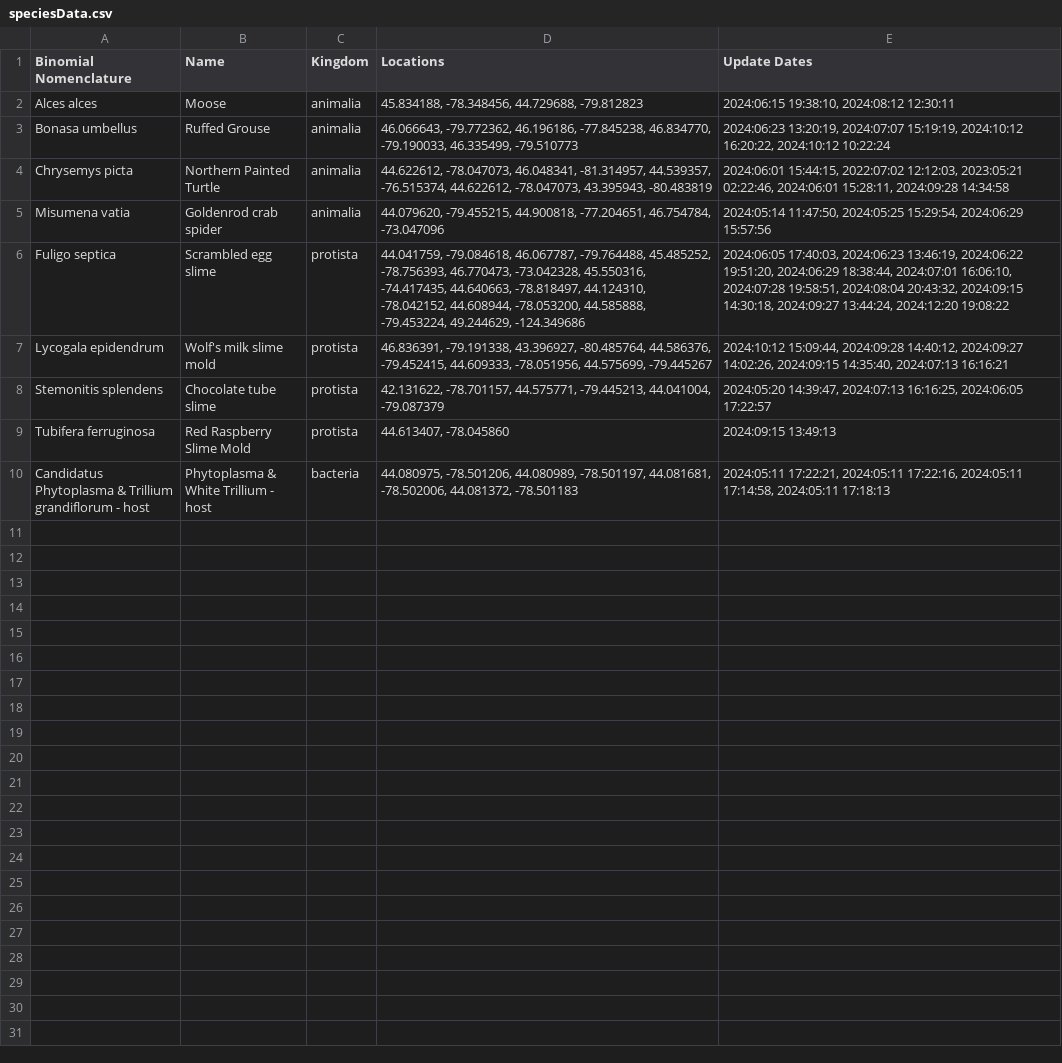
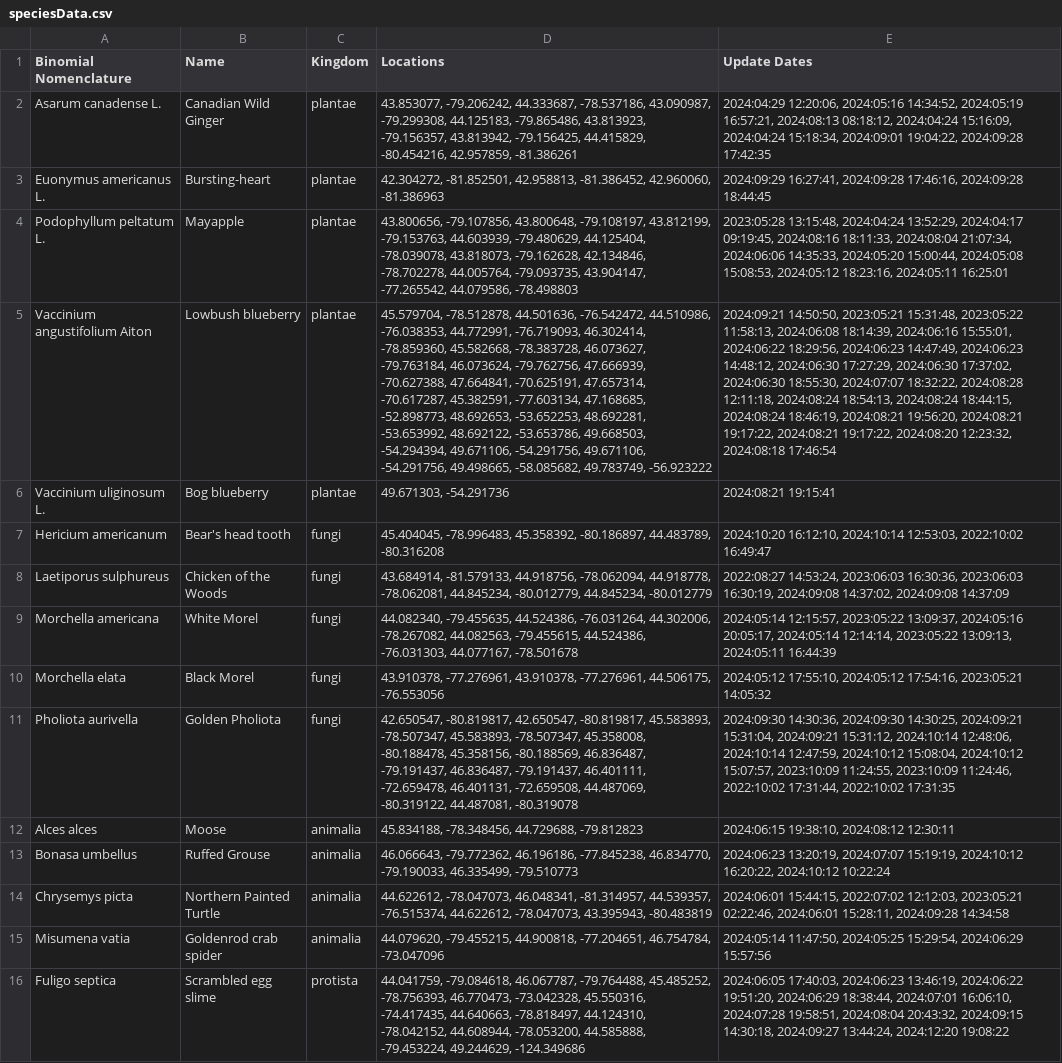
Before and after one commit to JoshuaBurt1/NodeJS_SpeciesTracker-sample, a CSV file: routes/speciesData.csv, drawn as a sheet; only a part is shown; the shorter side is filled out with more unchanged rows; the diff names each change by its address in the sheet, - before the commit and + after, or states it on an @@ line.

```diff
--- a/routes/speciesData.csv
+++ b/routes/speciesData.csv
+row 2: Asarum canadense L. | Canadian Wild Ginger | plantae | 43.853077, -79.206242, 44.333687, -78.537186, 43.090987, -79.299308, 44.125183, -79.865486, 43.813923, -79.156357, 43.813942, -79.156425, 44.415829, -80.454216, 42.957859, -81.386261 | 2024:04:29 12:20:06, 2024:05:16 14:34:52, 2024:05:19 16:57:21, 2024:08:13 08:18:12, 2024:04:24 15:16:09, 2024:04:24 15:18:34, 2024:09:01 19:04:22, 2024:09:28 17:42:35
+row 3: Euonymus americanus L. | Bursting-heart | plantae | 42.304272, -81.852501, 42.958813, -81.386452, 42.960060, -81.386963 | 2024:09:29 16:27:41, 2024:09:28 17:46:16, 2024:09:28 18:44:45
+row 4: Podophyllum peltatum L. | Mayapple | plantae | 43.800656, -79.107856, 43.800648, -79.108197, 43.812199, -79.153763, 44.603939, -79.480629, 44.125404, -78.039078, 43.818073, -79.162628, 42.134846, -78.702278, 44.005764, -79.093735, 43.904147, -77.265542, 44.079586, -78.498803 | 2023:05:28 13:15:48, 2024:04:24 13:52:29, 2024:04:17 09:19:45, 2024:08:16 18:11:33, 2024:08:04 21:07:34, 2024:06:06 14:35:33, 2024:05:20 15:00:44, 2024:05:08 15:08:53, 2024:05:12 18:23:16, 2024:05:11 16:25:01
+row 5: Vaccinium angustifolium Aiton | Lowbush blueberry | plantae | 45.579704, -78.512878, 44.501636, -76.542472, 44.510986, -76.038353, 44.772991, -76.719093, 46.302414, -78.859360, 45.582668, -78.383728, 46.073627, -79.763184, 46.073624, -79.762756, 47.666939, -70.627388, 47.664841, -70.625191, 47.657314, -70.617287, 45.382591, -77.603134, 47.168685, -52.898773, 48.692653, -53.652253, 48.692281, -53.653992, 48.692122, -53.653786, 49.668503, -54.294394, 49.671106, -54.291756, 49.671106, -54.291756, 49.498665, -58.085682, 49.783749, -56.923222 | 2024:09:21 14:50:50, 2023:05:21 15:31:48, 2023:05:22 11:58:13, 2024:06:08 18:14:39, 2024:06:16 15:55:01, 2024:06:22 18:29:56, 2024:06:23 14:47:49, 2024:06:23 14:48:12, 2024:06:30 17:27:29, 2024:06:30 17:37:02, 2024:06:30 18:55:30, 2024:07:07 18:32:22, 2024:08:28 12:11:18, 2024:08:24 18:54:13, 2024:08:24 18:44:15, 2024:08:24 18:46:19, 2024:08:21 19:56:20, 2024:08:21 19:17:22, 2024:08:21 19:17:22, 2024:08:20 12:23:32, 2024:08:18 17:46:54
+row 6: Vaccinium uliginosum L. | Bog blueberry | plantae | 49.671303, -54.291736 | 2024:08:21 19:15:41
+row 7: Hericium americanum | Bear's head tooth | fungi | 45.404045, -78.996483, 45.358392, -80.186897, 44.483789, -80.316208 | 2024:10:20 16:12:10, 2024:10:14 12:53:03, 2022:10:02 16:49:47
+row 8: Laetiporus sulphureus | Chicken of the Woods | fungi | 43.684914, -81.579133, 44.918756, -78.062094, 44.918778, -78.062081, 44.845234, -80.012779, 44.845234, -80.012779 | 2022:08:27 14:53:24, 2023:06:03 16:30:36, 2023:06:03 16:30:19, 2024:09:08 14:37:02, 2024:09:08 14:37:09
+row 9: Morchella americana | White Morel | fungi | 44.082340, -79.455635, 44.524386, -76.031264, 44.302006, -78.267082, 44.082563, -79.455615, 44.524386, -76.031303, 44.077167, -78.501678 | 2024:05:14 12:15:57, 2023:05:22 13:09:37, 2024:05:16 20:05:17, 2024:05:14 12:14:14, 2023:05:22 13:09:13, 2024:05:11 16:44:39
+row 10: Morchella elata | Black Morel | fungi | 43.910378, -77.276961, 43.910378, -77.276961, 44.506175, -76.553056 | 2024:05:12 17:55:10, 2024:05:12 17:54:16, 2023:05:21 14:05:32
+row 11: Pholiota aurivella | Golden Pholiota | fungi | 42.650547, -80.819817, 42.650547, -80.819817, 45.583893, -78.507347, 45.583893, -78.507347, 45.358008, -80.188478, 45.358156, -80.188569, 46.836487, -79.191437, 46.836487, -79.191437, 46.401111, -72.659478, 46.401131, -72.659508, 44.487069, -80.319122, 44.487081, -80.319078 | 2024:09:30 14:30:36, 2024:09:30 14:30:25, 2024:09:21 15:31:04, 2024:09:21 15:31:12, 2024:10:14 12:48:06, 2024:10:14 12:47:59, 2024:10:12 15:08:04, 2024:10:12 15:07:57, 2023:10:09 11:24:55, 2023:10:09 11:24:46, 2022:10:02 17:31:44, 2022:10:02 17:31:35
```
Also changed, not shown: 1 other file.
